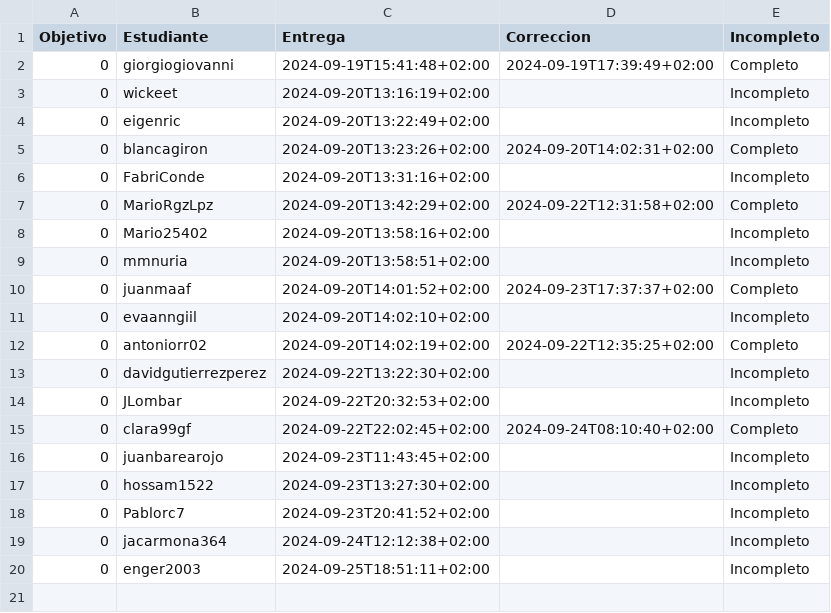
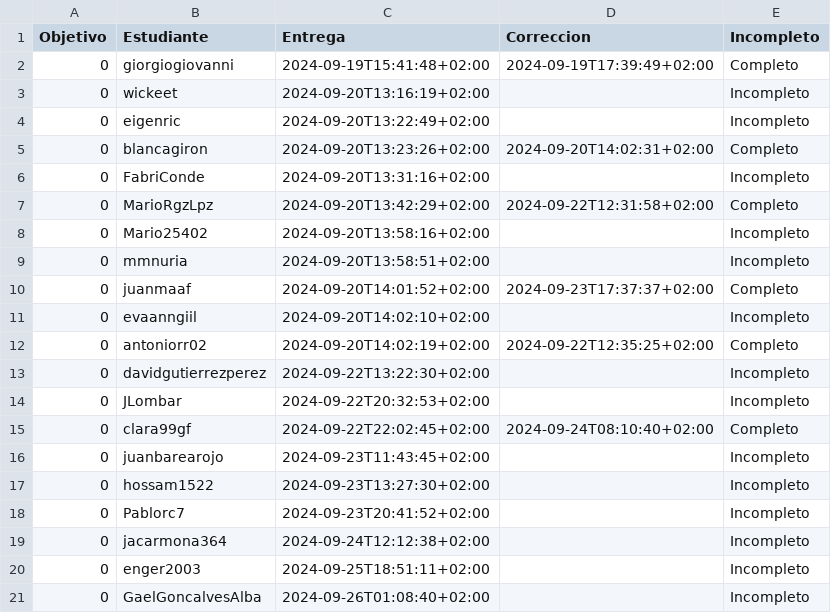
Before and after one commit to pablotl0/IV-, a CSV file: data/fechas-entrega.csv, drawn as a sheet.

```diff
--- a/data/fechas-entrega.csv
+++ b/data/fechas-entrega.csv
@@ -20 +20,2 @@ Objetivo;Estudiante;Entrega;Correccion;Incompleto
 0; enger2003;2024-09-25T18:51:11+02:00;;Incompleto
+0; GaelGoncalvesAlba;2024-09-26T01:08:40+02:00;;Incompleto
```
Also changed, not shown: 1 other file.
